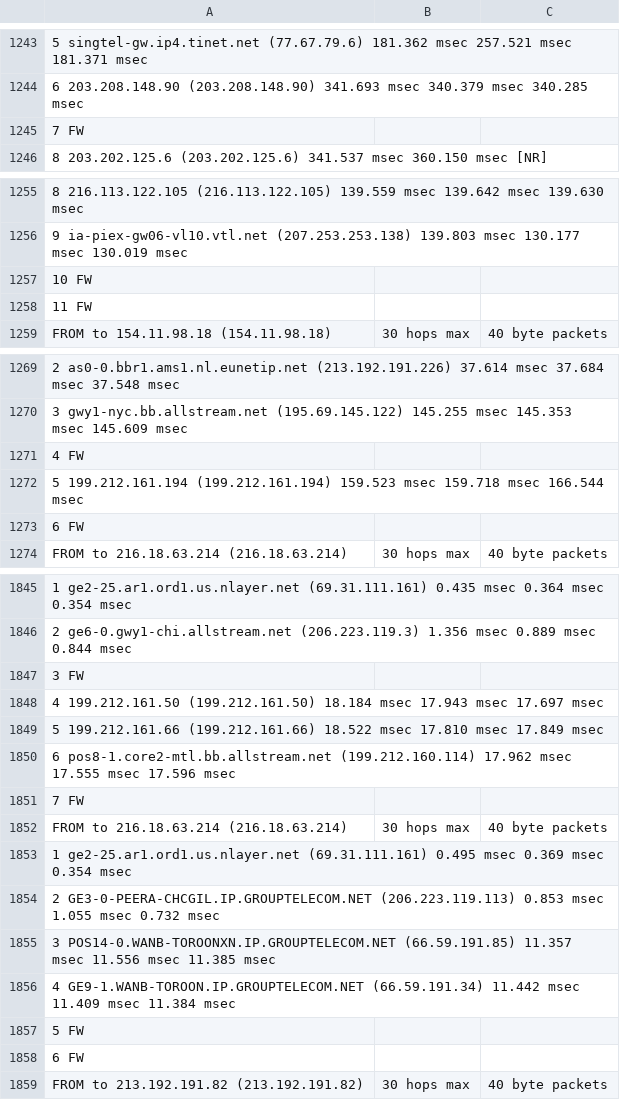
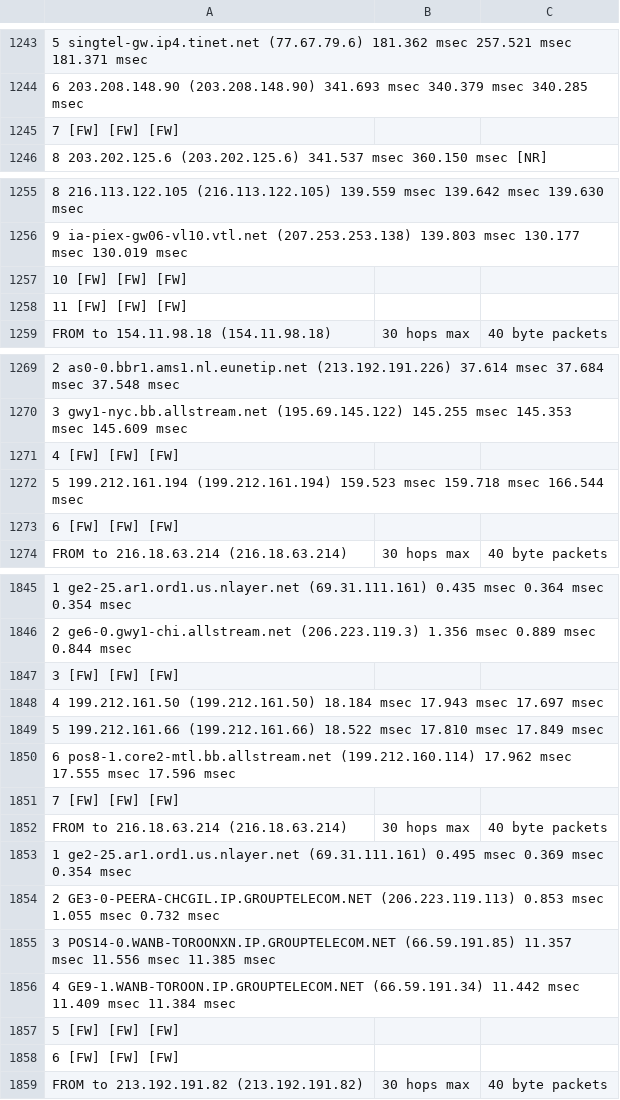
Before and after one commit to ddyngrp/bcit-courses, a CSV file: COMP 7036 - Applied Research Methods in Software Development/Research Paper/Data Collection/Raw Processing/day_01.csv, drawn as a sheet; only a part is shown, gaps mark what is left out; the diff covers the shown part only; the diff names each change by its address in the sheet, - before the commit and + after, or states it on an @@ line.

```diff
--- a/COMP 7036 - Applied Research Methods in Software Development/Research Paper/Data Collection/Raw Processing/day_01.csv
+++ b/COMP 7036 - Applied Research Methods in Software Development/Research Paper/Data Collection/Raw Processing/day_01.csv
-A1245: 7 FW
+A1245: 7 [FW] [FW] [FW]
-A1257: 10 FW
+A1257: 10 [FW] [FW] [FW]
-A1258: 11 FW
+A1258: 11 [FW] [FW] [FW]
-A1271: 4 FW
+A1271: 4 [FW] [FW] [FW]
-A1273: 6 FW
+A1273: 6 [FW] [FW] [FW]
-A1847: 3 FW
+A1847: 3 [FW] [FW] [FW]
-A1851: 7 FW
+A1851: 7 [FW] [FW] [FW]
-A1857: 5 FW
+A1857: 5 [FW] [FW] [FW]
-A1858: 6 FW
+A1858: 6 [FW] [FW] [FW]
```
Also changed, not shown: 5 edited cells elsewhere in this file, COMP 7036 - Applied Research Methods in Software Development/Research Paper/Data Collection/Raw Processing/day_02.csv, COMP 7036 - Applied Research Methods in Software Development/Research Paper/Data Collection/Raw Processing/day_03.csv, 1 other file.
